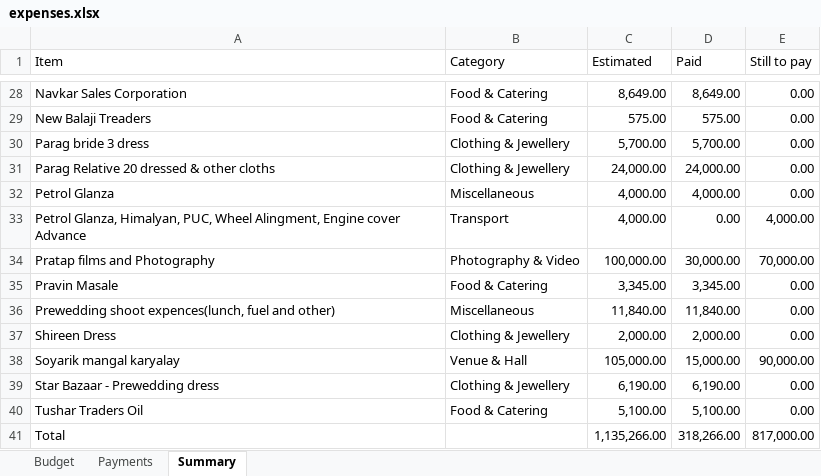
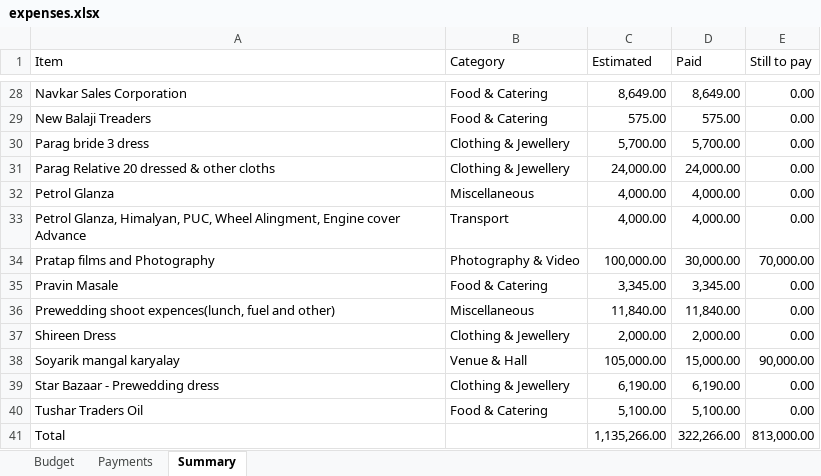
Before and after one commit to Asif-Nice/poc-track-expenses, an Excel workbook: data/expenses.xlsx, sheet Summary, drawn as a sheet; only a part is shown, gaps mark what is left out; values as stored, in another font and other column widths than the file's, no borders; the diff names each change by its address in the sheet, - before the commit and + after, or states it on an @@ line.

```diff
--- a/data/expenses.xlsx (sheet Summary)
+++ b/data/expenses.xlsx (sheet Summary)
-D33 (Paid): 0.00
+D33 (Paid): 4,000.00
-E33 (Still to pay): 4,000.00
+E33 (Still to pay): 0.00
-D41 (Paid): 318,266.00
+D41 (Paid): 322,266.00
-E41 (Still to pay): 817,000.00
+E41 (Still to pay): 813,000.00
```
Also changed, not shown: sheet Payments.
